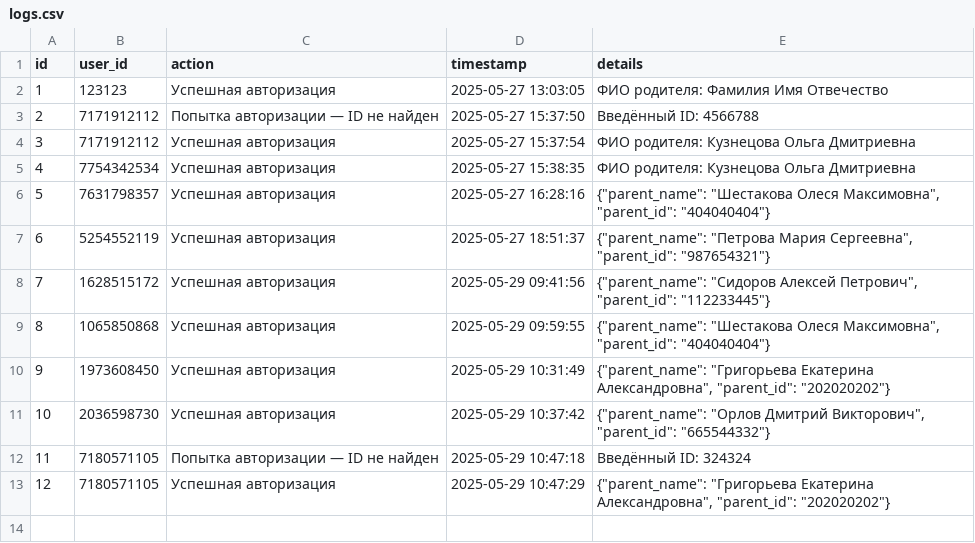
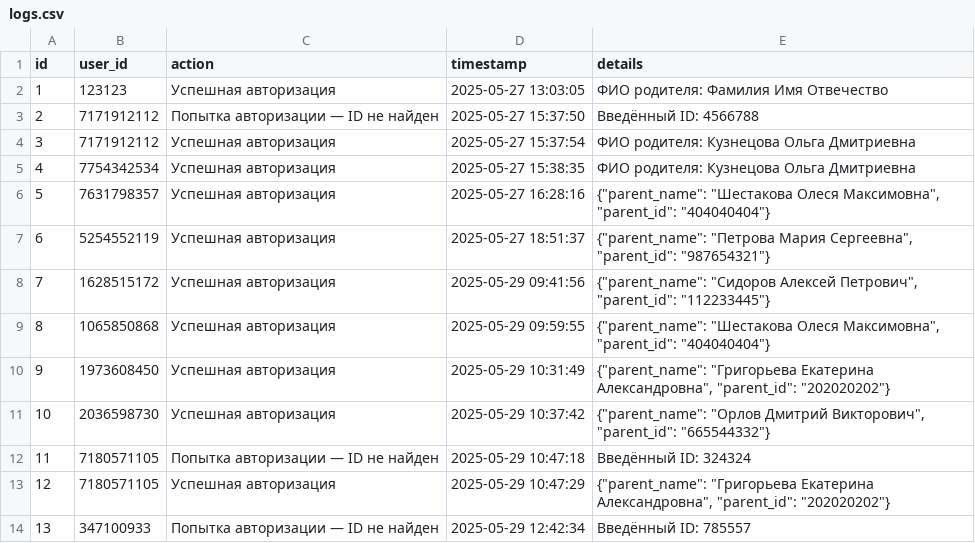
Before and after one commit to database-crl/parentbot-database, a CSV file: db/logs.csv, drawn as a sheet.

Commit message:
auto: лог попытка авторизации — id не найден — 347100933

```diff
--- a/db/logs.csv
+++ b/db/logs.csv
@@ -13 +13,2 @@ id,user_id,action,timestamp,details
 12,7180571105,Успешная авторизация,2025-05-29 10:47:29,"{""parent_name"": ""Григорьева Екатерина Александровна"", ""parent_id"": ""202020202""}"
+13,347100933,Попытка авторизации — ID не найден,2025-05-29 12:42:34,Введённый ID: 785557
```
